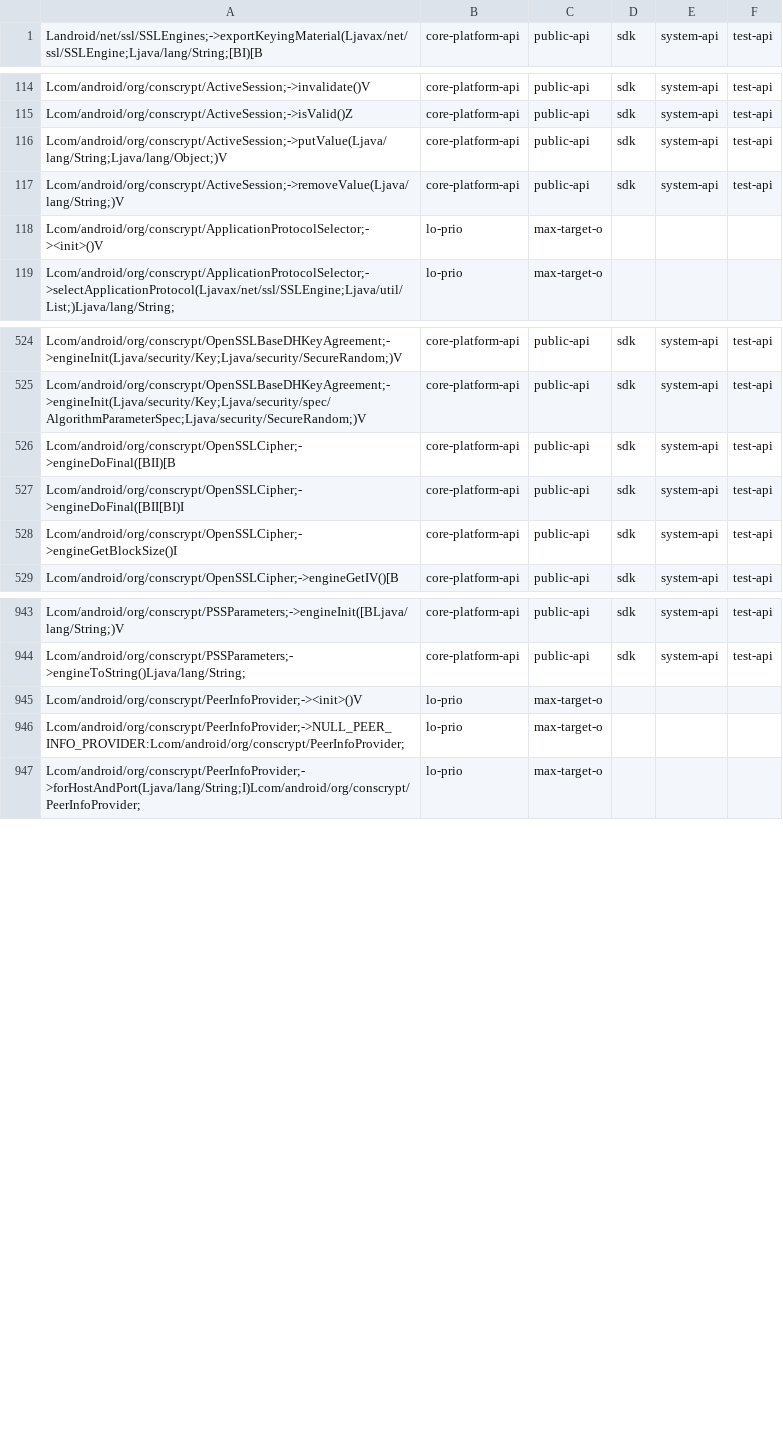
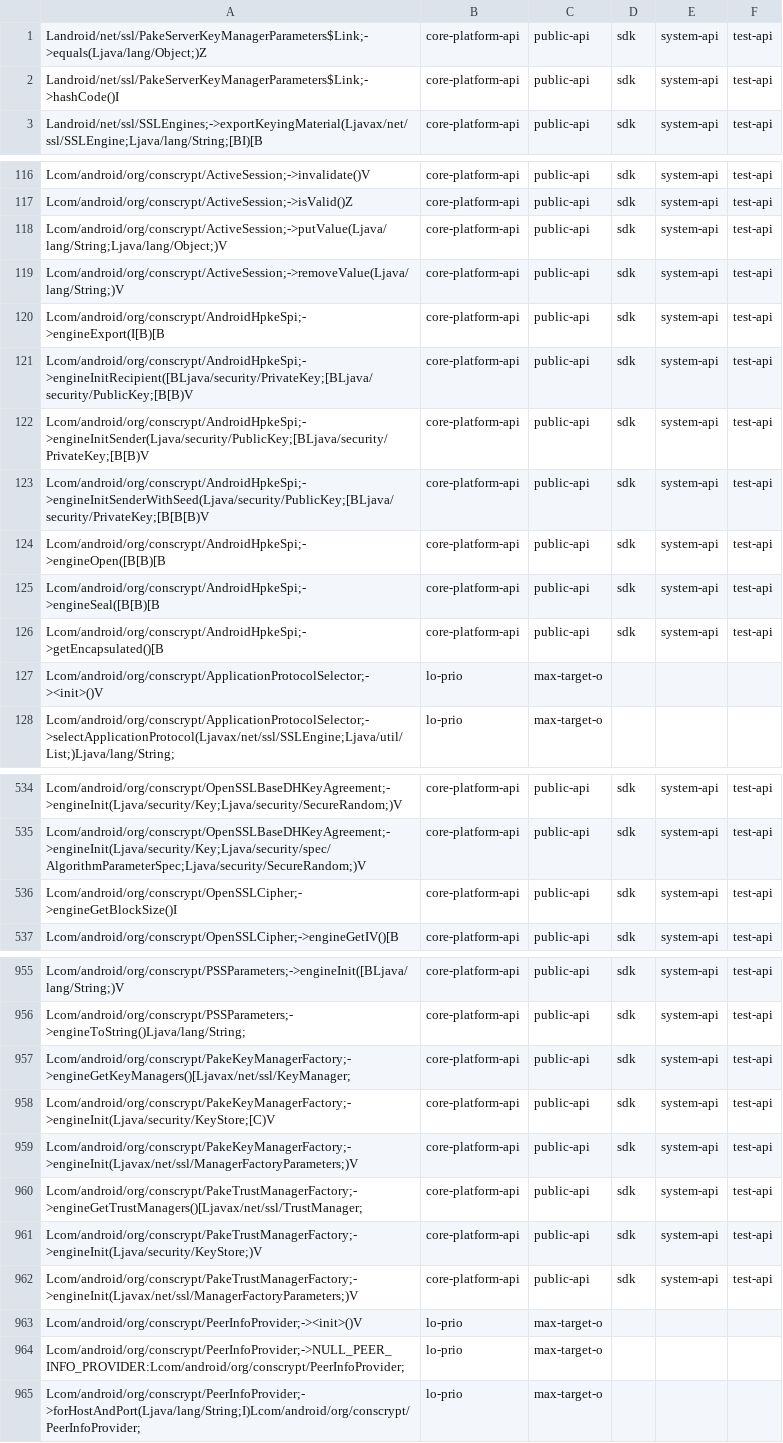
Before and after one commit to CodeLinaro-mirror/la_platform_prebuilts_module_sdk_conscrypt, a CSV file: current/hiddenapi/filtered-flags.csv, drawn as a sheet; only a part is shown, gaps mark what is left out; the diff covers the shown part only.

Commit message:
Update conscrypt SDK to train 12986048
Compatible module: ConscryptPrebuilt
Package: com.google.android.conscrypt
Version: 360105000
Package: com.google.android.go.conscrypt
Version: 360105000

Bug: 392909560
Change-Id: I7800ba112c4b912349351a54cfa4ec4df2a9ff57

```diff
--- a/current/hiddenapi/filtered-flags.csv
+++ b/current/hiddenapi/filtered-flags.csv
@@ -1 +1,3 @@
+Landroid/net/ssl/PakeServerKeyManagerParameters$Link;->equals(Ljava/lang/Object;)Z,core-platform-api,public-api,sdk,system-api,test-api
+Landroid/net/ssl/PakeServerKeyManagerParameters$Link;->hashCode()I,core-platform-api,public-api,sdk,system-api,test-api
 Landroid/net/ssl/SSLEngines;->exportKeyingMaterial(Ljavax/net/ssl/SSLEngine;Ljava/lang/String;[BI)[B,core-platform-api,public-api,sdk,system-api,test-api
@@ -117,2 +119,9 @@ Lcom/android/org/conscrypt/ActiveSession;->putValue(Ljava/lang/String;Ljava/lang
 Lcom/android/org/conscrypt/ActiveSession;->removeValue(Ljava/lang/String;)V,core-platform-api,public-api,sdk,system-api,test-api
+Lcom/android/org/conscrypt/AndroidHpkeSpi;->engineExport(I[B)[B,core-platform-api,public-api,sdk,system-api,test-api
+Lcom/android/org/conscrypt/AndroidHpkeSpi;->engineInitRecipient([BLjava/security/PrivateKey;[BLjava/security/PublicKey;[B[B)V,core-platform-api,public-api,sdk,system-api,test-api
+Lcom/android/org/conscrypt/AndroidHpkeSpi;->engineInitSender(Ljava/security/PublicKey;[BLjava/security/PrivateKey;[B[B)V,core-platform-api,public-api,sdk,system-api,test-api
+Lcom/android/org/conscrypt/AndroidHpkeSpi;->engineInitSenderWithSeed(Ljava/security/PublicKey;[BLjava/security/PrivateKey;[B[B[B)V,core-platform-api,public-api,sdk,system-api,test-api
+Lcom/android/org/conscrypt/AndroidHpkeSpi;->engineOpen([B[B)[B,core-platform-api,public-api,sdk,system-api,test-api
+Lcom/android/org/conscrypt/AndroidHpkeSpi;->engineSeal([B[B)[B,core-platform-api,public-api,sdk,system-api,test-api
+Lcom/android/org/conscrypt/AndroidHpkeSpi;->getEncapsulated()[B,core-platform-api,public-api,sdk,system-api,test-api
 Lcom/android/org/conscrypt/ApplicationProtocolSelector;-><init>()V,lo-prio,max-target-o
@@ -525,4 +535,2 @@ Lcom/android/org/conscrypt/OpenSSLBaseDHKeyAgreement;->engineInit(Ljava/security
 Lcom/android/org/conscrypt/OpenSSLBaseDHKeyAgreement;->engineInit(Ljava/security/Key;Ljava/security/spec/AlgorithmParameterSpec;Ljava/security/SecureRandom;)V,core-platform-api,public-api,sdk,system-api,test-api
-Lcom/android/org/conscrypt/OpenSSLCipher;->engineDoFinal([BII)[B,core-platform-api,public-api,sdk,system-api,test-api
-Lcom/android/org/conscrypt/OpenSSLCipher;->engineDoFinal([BII[BI)I,core-platform-api,public-api,sdk,system-api,test-api
 Lcom/android/org/conscrypt/OpenSSLCipher;->engineGetBlockSize()I,core-platform-api,public-api,sdk,system-api,test-api
@@ -944,2 +956,8 @@ Lcom/android/org/conscrypt/PSSParameters;->engineInit([BLjava/lang/String;)V,cor
 Lcom/android/org/conscrypt/PSSParameters;->engineToString()Ljava/lang/String;,core-platform-api,public-api,sdk,system-api,test-api
+Lcom/android/org/conscrypt/PakeKeyManagerFactory;->engineGetKeyManagers()[Ljavax/net/ssl/KeyManager;,core-platform-api,public-api,sdk,system-api,test-api
+Lcom/android/org/conscrypt/PakeKeyManagerFactory;->engineInit(Ljava/security/KeyStore;[C)V,core-platform-api,public-api,sdk,system-api,test-api
+Lcom/android/org/conscrypt/PakeKeyManagerFactory;->engineInit(Ljavax/net/ssl/ManagerFactoryParameters;)V,core-platform-api,public-api,sdk,system-api,test-api
+Lcom/android/org/conscrypt/PakeTrustManagerFactory;->engineGetTrustManagers()[Ljavax/net/ssl/TrustManager;,core-platform-api,public-api,sdk,system-api,test-api
+Lcom/android/org/conscrypt/PakeTrustManagerFactory;->engineInit(Ljava/security/KeyStore;)V,core-platform-api,public-api,sdk,system-api,test-api
+Lcom/android/org/conscrypt/PakeTrustManagerFactory;->engineInit(Ljavax/net/ssl/ManagerFactoryParameters;)V,core-platform-api,public-api,sdk,system-api,test-api
 Lcom/android/org/conscrypt/PeerInfoProvider;-><init>()V,lo-prio,max-target-o
```
Also changed, not shown: 5 added rows elsewhere in this file, current/hiddenapi/filtered-stub-flags.csv, current/hiddenapi/index.csv, 5 other files.
